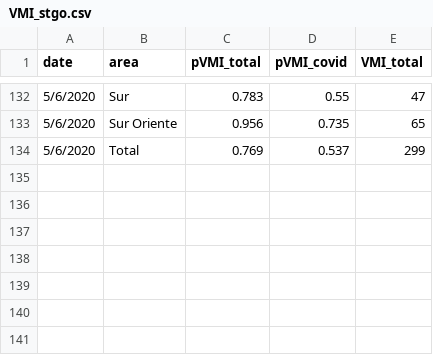
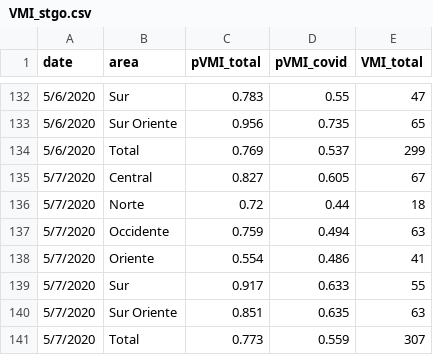
Before and after one commit to maibennett/code, a CSV file: covid/data/VMI_stgo.csv, drawn as a sheet; only a part is shown, gaps mark what is left out.

```diff
--- a/covid/data/VMI_stgo.csv
+++ b/covid/data/VMI_stgo.csv
@@ -134 +134,8 @@ date,area,pVMI_total,pVMI_covid,VMI_total
 5/6/2020,Total,0.769,0.537,299
+5/7/2020,Central,0.827,0.605,67
+5/7/2020,Norte,0.72,0.44,18
+5/7/2020,Occidente,0.759,0.494,63
+5/7/2020,Oriente,0.554,0.486,41
+5/7/2020,Sur,0.917,0.633,55
+5/7/2020,Sur Oriente,0.851,0.635,63
+5/7/2020,Total,0.773,0.559,307
```
Also changed, not shown: covid/data/VMI.csv.
